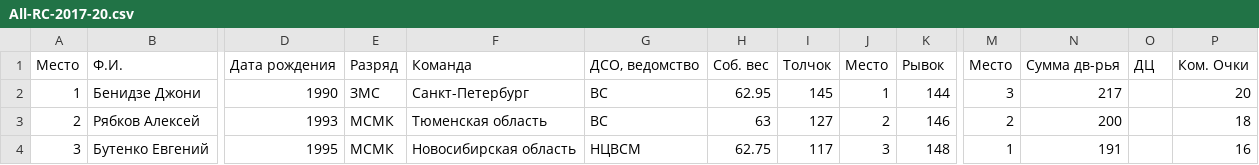
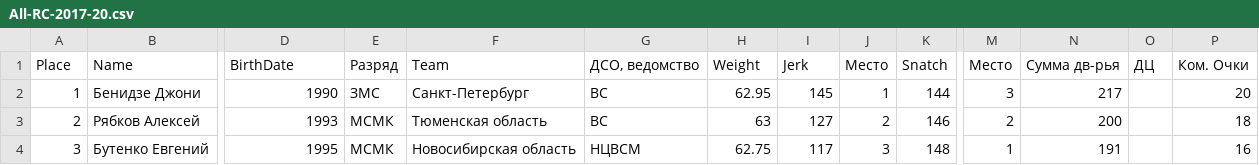
Before and after one commit to GiriStats/giristat_main, a CSV file: source/All-RC-2017-20.csv, drawn as a sheet; only a part is shown, gaps mark what is left out; removed rows and columns are numbered as before the commit, all else as after; rows hold the shown columns only; the diff names each change by its address in the sheet, - before the commit and + after, or states it on an @@ line.

```diff
--- a/source/All-RC-2017-20.csv
+++ b/source/All-RC-2017-20.csv
-row 1: Место | Ф.И. | Дата рождения | Разряд | Команда | ДСО, ведомство | Соб. вес | Толчок | Место | Рывок | Место | Сумма дв-рья | ДЦ | Ком. Очки
+row 1: Place | Name | BirthDate | Разряд | Team | ДСО, ведомство | Weight | Jerk | Место | Snatch | Место | Сумма дв-рья | ДЦ | Ком. Очки
```
Also changed, not shown: source/RC_BI_2017-20.csv, source/RC_LC_2017-20.csv, 8 other files.
